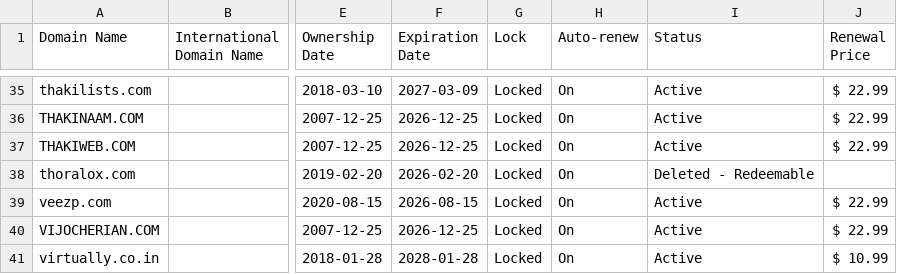
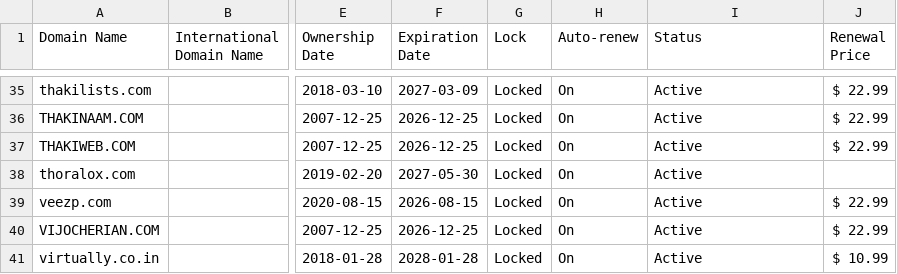
Before and after one commit to codervijo/sites-portfolio, a CSV file: data/domains/godaddy.csv, drawn as a sheet; only a part is shown, gaps mark what is left out; the diff names each change by its address in the sheet, - before the commit and + after, or states it on an @@ line.

```diff
--- a/data/domains/godaddy.csv
+++ b/data/domains/godaddy.csv
-F38 (Expiration Date): 2026-02-20
+F38 (Expiration Date): 2027-05-30
-I38 (Status): Deleted - Redeemable
+I38 (Status): Active
```
Also changed, not shown: 2 other files.
